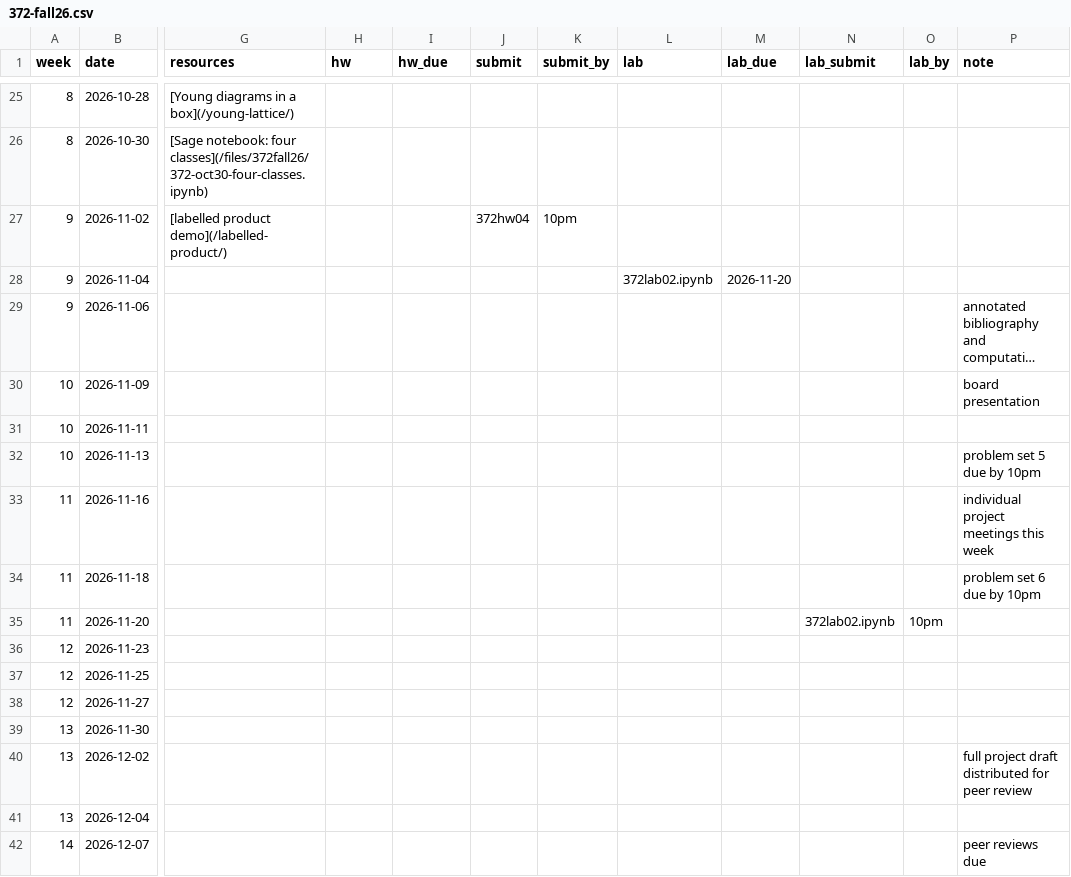
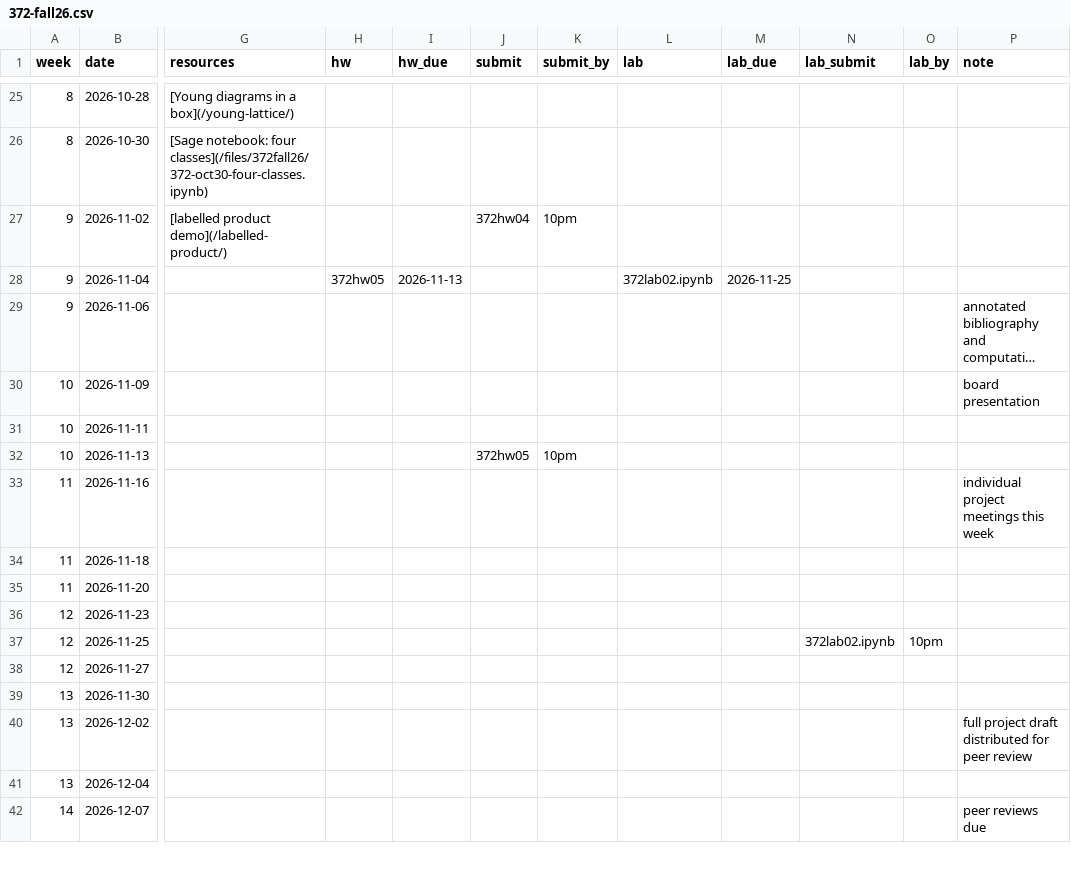
Before and after one commit to kyleormsby/kyleormsby.github.io, a CSV file: src/data/courses/372-fall26.csv, drawn as a sheet; only a part is shown, gaps mark what is left out; long unchanged cells end in …; the diff names each change by its address in the sheet, - before the commit and + after, or states it on an @@ line.

```diff
--- a/src/data/courses/372-fall26.csv
+++ b/src/data/courses/372-fall26.csv
-H28 (hw): (empty)
+H28 (hw): 372hw05
-I28 (hw_due): (empty)
+I28 (hw_due): 2026-11-13
-M28 (lab_due): 2026-11-20
+M28 (lab_due): 2026-11-25
-J32 (submit): (empty)
+J32 (submit): 372hw05
-K32 (submit_by): (empty)
+K32 (submit_by): 10pm
-P32 (note): problem set 5 due by 10pm
+P32 (note): (empty)
-P34 (note): problem set 6 due by 10pm
+P34 (note): (empty)
-N35 (lab_submit): 372lab02.ipynb
+N35 (lab_submit): (empty)
-O35 (lab_by): 10pm
+O35 (lab_by): (empty)
-N37 (lab_submit): (empty)
+N37 (lab_submit): 372lab02.ipynb
-O37 (lab_by): (empty)
+O37 (lab_by): 10pm
```
Also changed, not shown: 4 other files.
